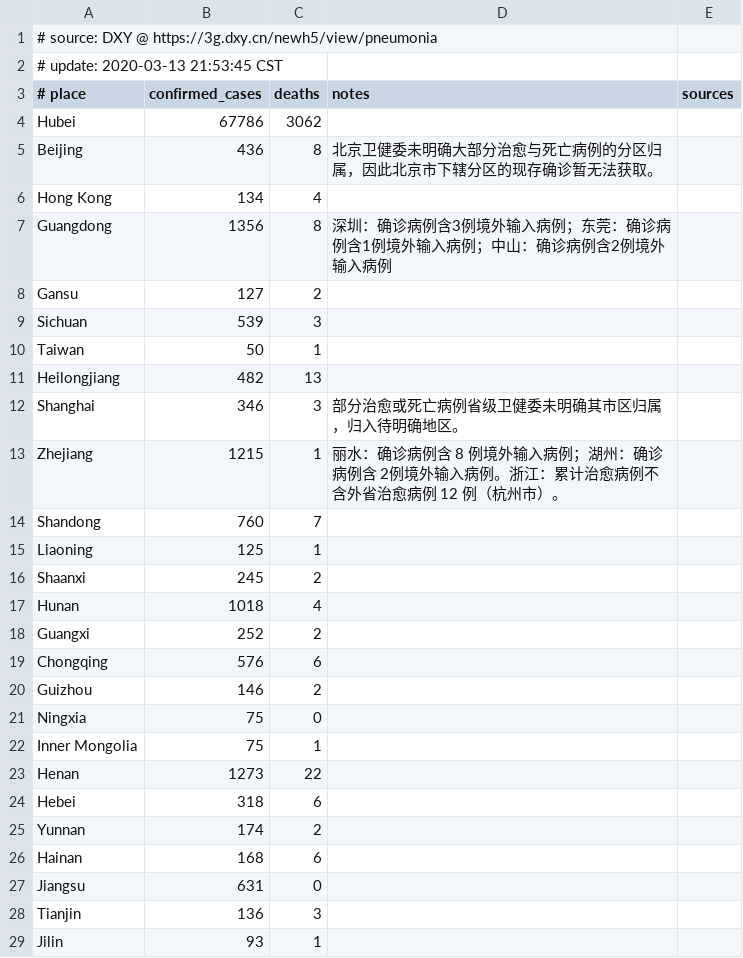
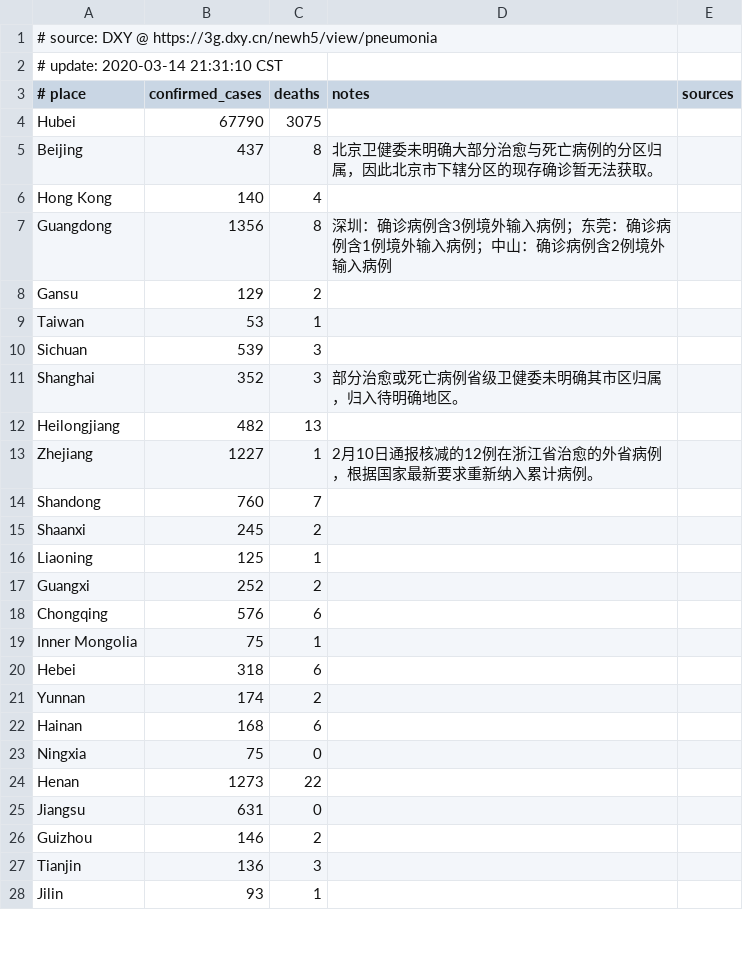
Before and after one commit to alphacyber-covid19/2019-wuhan-coronavirus-data, a CSV file: data-sources/dxy/data/pre-latest.csv, drawn as a sheet; only a part is shown; the diff covers the shown part only.

```diff
--- a/data-sources/dxy/data/pre-latest.csv
+++ b/data-sources/dxy/data/pre-latest.csv
@@ -1,24 +1,20 @@
 # source: DXY @ https://3g.dxy.cn/newh5/view/pneumonia
-# update: 2020-03-13 21:53:45 CST
+# update: 2020-03-14 21:31:10 CST
 # place|confirmed_cases|deaths|notes|sources
-Hubei|67786|3062||
-Beijing|436|8|北京卫健委未明确大部分治愈与死亡病例的分区归属，因此北京市下辖分区的现存确诊暂无法获取。|
-Hong Kong|134|4||
+Hubei|67790|3075||
+Beijing|437|8|北京卫健委未明确大部分治愈与死亡病例的分区归属，因此北京市下辖分区的现存确诊暂无法获取。|
+Hong Kong|140|4||
 Guangdong|1356|8|深圳：确诊病例含3例境外输入病例；东莞：确诊病例含1例境外输入病例；中山：确诊病例含2例境外输入病例|
-Gansu|127|2||
+Gansu|129|2||
+Taiwan|53|1||
 Sichuan|539|3||
-Taiwan|50|1||
+Shanghai|352|3|部分治愈或死亡病例省级卫健委未明确其市区归属，归入待明确地区。|
 Heilongjiang|482|13||
-Shanghai|346|3|部分治愈或死亡病例省级卫健委未明确其市区归属，归入待明确地区。|
-Zhejiang|1215|1|丽水：确诊病例含 8 例境外输入病例；湖州：确诊病例含 2例境外输入病例。浙江：累计治愈病例不含外省治愈病例 12 例（杭州市）。|
+Zhejiang|1227|1|2月10日通报核减的12例在浙江省治愈的外省病例，根据国家最新要求重新纳入累计病例。|
 Shandong|760|7||
+Shaanxi|245|2||
 Liaoning|125|1||
-Shaanxi|245|2||
-Hunan|1018|4||
 Guangxi|252|2||
 Chongqing|576|6||
-Guizhou|146|2||
-Ningxia|75|0||
 Inner Mongolia|75|1||
-Henan|1273|22||
 Hebei|318|6||
@@ -26,3 +22,6 @@ Yunnan|174|2||
 Hainan|168|6||
+Ningxia|75|0||
+Henan|1273|22||
 Jiangsu|631|0||
+Guizhou|146|2||
 Tianjin|136|3||
```
Also changed, not shown: 2 edited cells elsewhere in this file, 5 other files.
